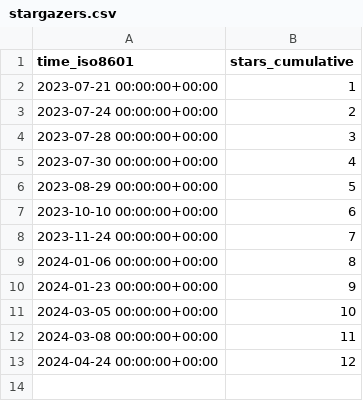
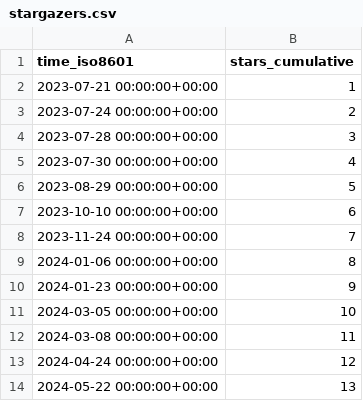
Before and after one commit to George-R-Heath/NanoLocz, a CSV file: George-R-Heath/NanoLocz/ghrs-data/stargazers.csv, drawn as a sheet.

```diff
--- a/George-R-Heath/NanoLocz/ghrs-data/stargazers.csv
+++ b/George-R-Heath/NanoLocz/ghrs-data/stargazers.csv
@@ -13 +13,2 @@ time_iso8601,stars_cumulative
 2024-04-24 00:00:00+00:00,12
+2024-05-22 00:00:00+00:00,13
```
